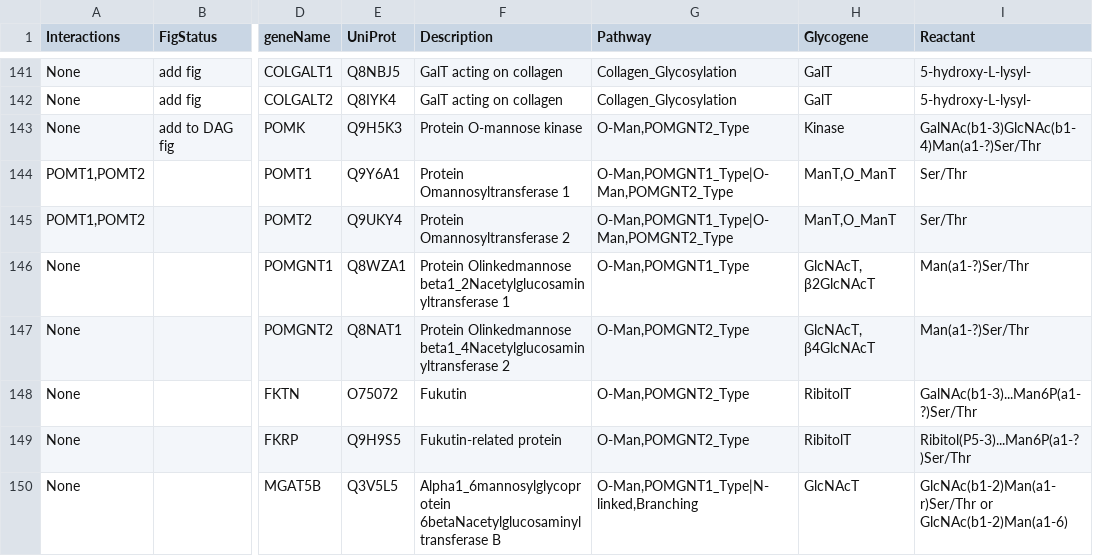
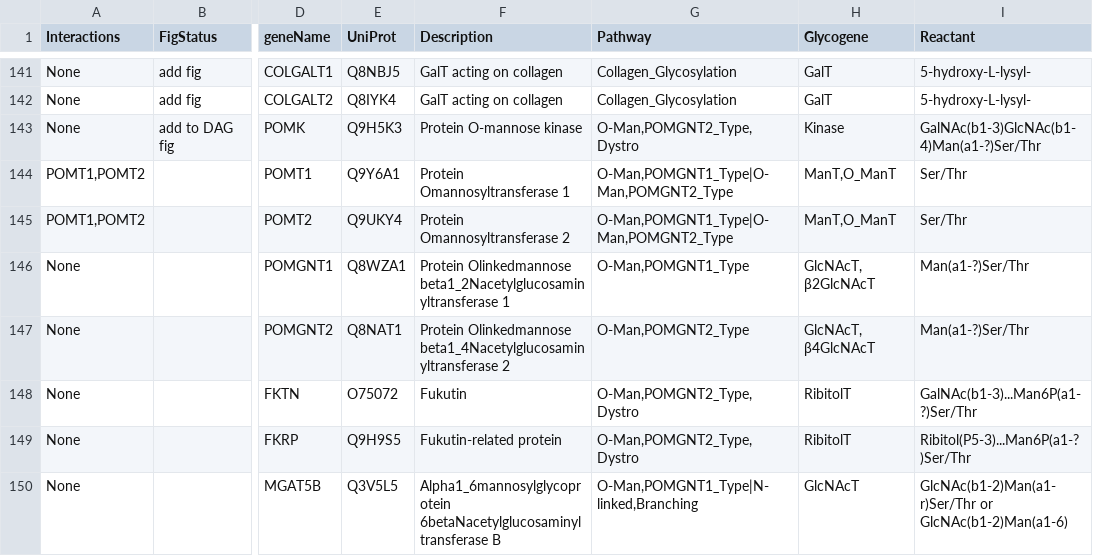
Before and after one commit to neel-lab/GlycoEnzOnto, a TSV file: finishedGlycogenes.tsv, drawn as a sheet; only a part is shown, gaps mark what is left out; the diff covers the shown part only; the diff names each change by its address in the sheet, - before the commit and + after, or states it on an @@ line.

```diff
--- a/finishedGlycogenes.tsv
+++ b/finishedGlycogenes.tsv
-G143 (Pathway): O-Man,POMGNT2_Type
+G143 (Pathway): O-Man,POMGNT2_Type,Dystro
-G148:G149 (Pathway): O-Man,POMGNT2_Type
+G148:G149 (Pathway): O-Man,POMGNT2_Type,Dystro
```
Also changed, not shown: 11 edited cells elsewhere in this file, 1 other file.
